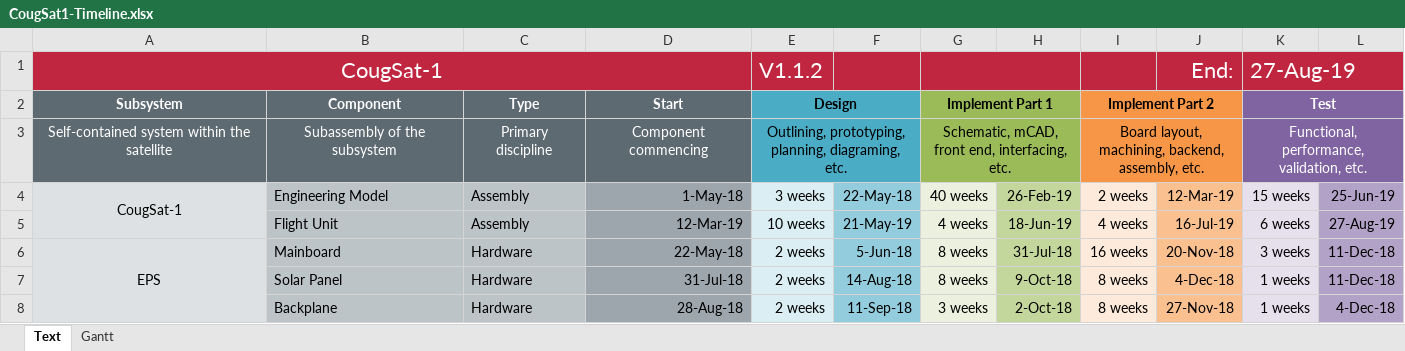
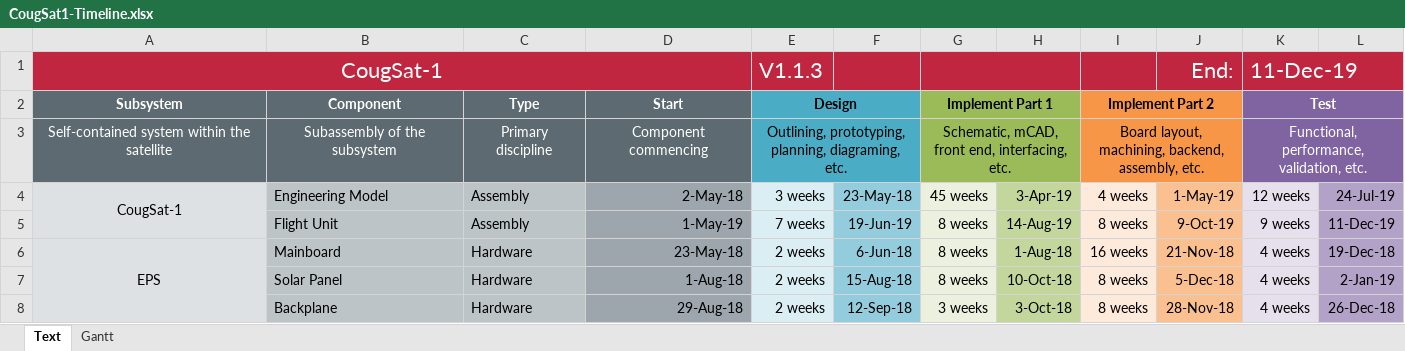
Before and after one commit to CougsInSpace/CougSat1-Readme, an Excel workbook: Native/CougSat1-Timeline.xlsx, sheet Text, drawn as a sheet; only a part is shown; values as stored, in another font and other column widths than the file's, no borders; removed rows and columns are numbered as before the commit, all else as after; the diff covers the shown part only; the diff names each change by its address in the sheet, - before the commit and + after, or states it on an @@ line.

```diff
--- a/Native/CougSat1-Timeline.xlsx (sheet Text)
+++ b/Native/CougSat1-Timeline.xlsx (sheet Text)
-E1 (Design): V1.1.2
+E1 (Design): V1.1.3
-K1 (Test): 27-Aug-19
+K1 (Test): 11-Dec-19
-D4 (Start): 1-May-18
+D4 (Start): 2-May-18
-F4: 22-May-18
+F4: 23-May-18
-G4 (Implement Part 1): 40 weeks
+G4 (Implement Part 1): 45 weeks
-H4: 26-Feb-19
+H4: 3-Apr-19
-I4 (Implement Part 2): 2 weeks
+I4 (Implement Part 2): 4 weeks
-J4: 12-Mar-19
+J4: 1-May-19
-K4 (Test): 15 weeks
+K4 (Test): 12 weeks
-L4: 25-Jun-19
+L4: 24-Jul-19
-row 5:  | Flight Unit | Assembly | 12-Mar-19 | 10 weeks | 21-May-19 | 4 weeks | 18-Jun-19 | 4 weeks | 16-Jul-19 | 6 weeks | 27-Aug-19
+row 5:  | Flight Unit | Assembly | 1-May-19 | 7 weeks | 19-Jun-19 | 8 weeks | 14-Aug-19 | 8 weeks | 9-Oct-19 | 9 weeks | 11-Dec-19
-D6 (Start): 22-May-18
+D6 (Start): 23-May-18
-F6: 5-Jun-18
+F6: 6-Jun-18
-H6: 31-Jul-18
+H6: 1-Aug-18
-J6: 20-Nov-18
+J6: 21-Nov-18
-K6 (Test): 3 weeks
+K6 (Test): 4 weeks
-L6: 11-Dec-18
+L6: 19-Dec-18
-D7 (Start): 31-Jul-18
+D7 (Start): 1-Aug-18
-F7: 14-Aug-18
+F7: 15-Aug-18
-H7: 9-Oct-18
+H7: 10-Oct-18
-J7: 4-Dec-18
+J7: 5-Dec-18
-K7:K8 (Test): 1 weeks
+K7:K8 (Test): 4 weeks
-L7: 11-Dec-18
+L7: 2-Jan-19
-D8 (Start): 28-Aug-18
+D8 (Start): 29-Aug-18
-F8: 11-Sep-18
+F8: 12-Sep-18
-H8: 2-Oct-18
+H8: 3-Oct-18
-J8: 27-Nov-18
+J8: 28-Nov-18
-L8: 4-Dec-18
+L8: 26-Dec-18
```
Also changed, not shown: 106 edited cells elsewhere in this sheet, charts or pictures, 1 other file.
